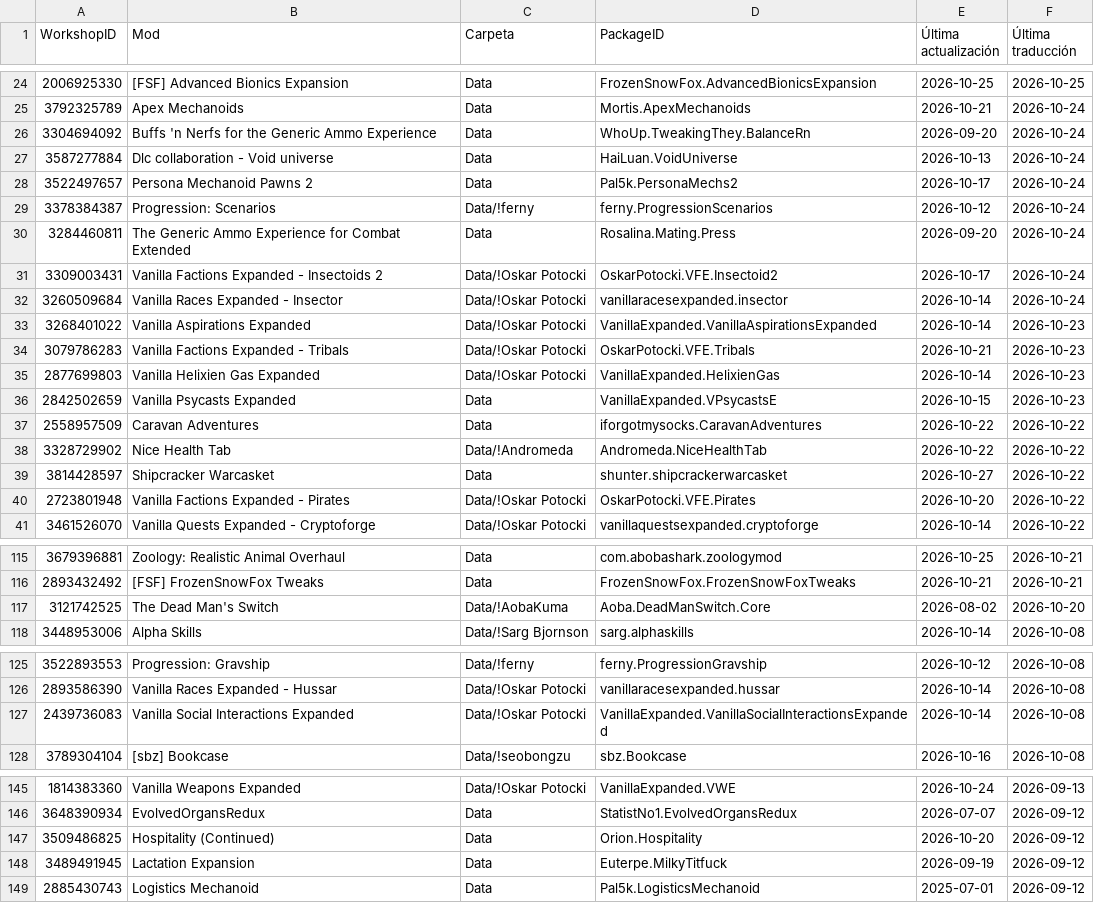
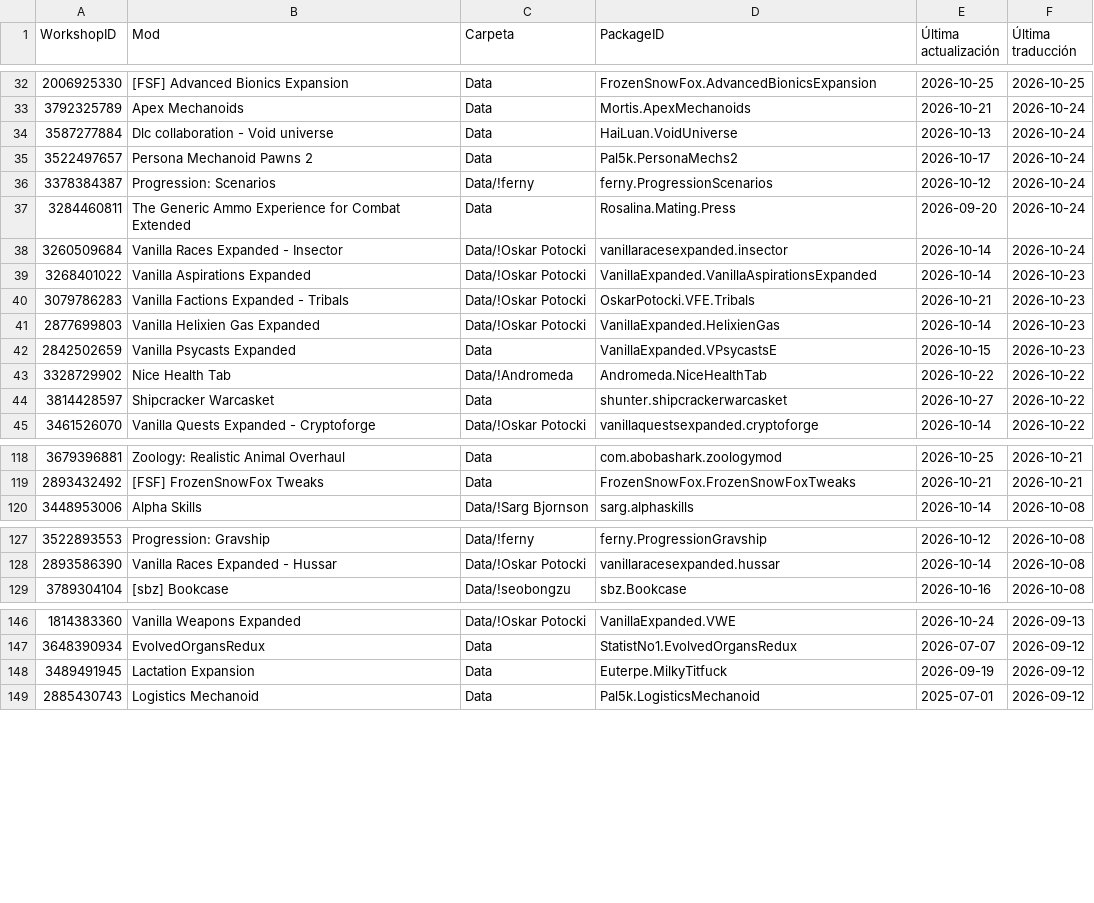
Before and after one commit to LordMordelon/RML, a TSV file: ModList.tsv, drawn as a sheet; only a part is shown, gaps mark what is left out; removed rows and columns are numbered as before the commit, all else as after; the diff covers the shown part only; the diff names each change by its address in the sheet, - before the commit and + after, or states it on an @@ line.

```diff
--- a/ModList.tsv
+++ b/ModList.tsv
-row 26: 3304694092 | Buffs 'n Nerfs for the Generic Ammo Experience | Data | WhoUp.TweakingThey.BalanceRn | 2026-09-20 | 2026-10-24
-row 31: 3309003431 | Vanilla Factions Expanded - Insectoids 2 | Data/!Oskar Potocki | OskarPotocki.VFE.Insectoid2 | 2026-10-17 | 2026-10-24
-row 37: 2558957509 | Caravan Adventures | Data | iforgotmysocks.CaravanAdventures | 2026-10-22 | 2026-10-22
-row 40: 2723801948 | Vanilla Factions Expanded - Pirates | Data/!Oskar Potocki | OskarPotocki.VFE.Pirates | 2026-10-20 | 2026-10-22
-row 117: 3121742525 | The Dead Man's Switch | Data/!AobaKuma | Aoba.DeadManSwitch.Core | 2026-08-02 | 2026-10-20
-row 127: 2439736083 | Vanilla Social Interactions Expanded | Data/!Oskar Potocki | VanillaExpanded.VanillaSocialInteractionsExpanded | 2026-10-14 | 2026-10-08
-row 147: 3509486825 | Hospitality (Continued) | Data | Orion.Hospitality | 2026-10-20 | 2026-09-12
```
Also changed, not shown: 16 added rows and 9 removed rows elsewhere in this file, 1 other file.
